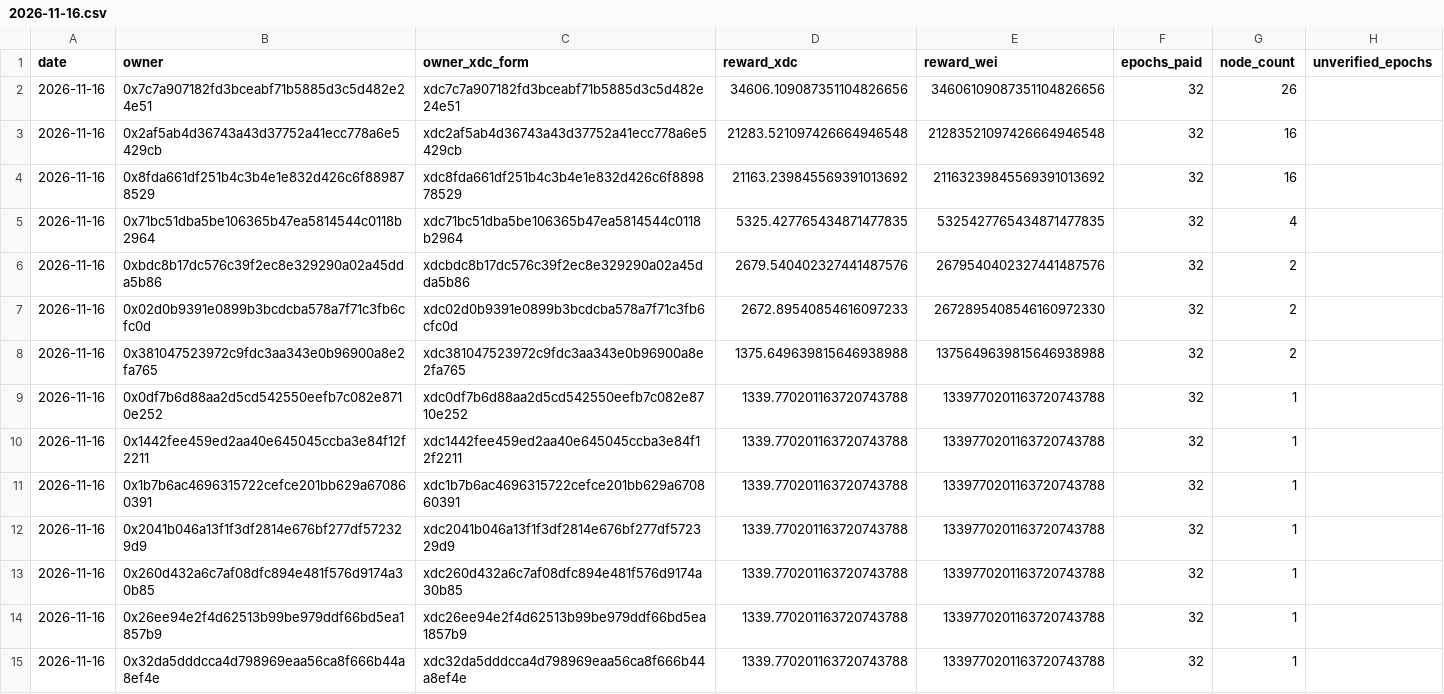
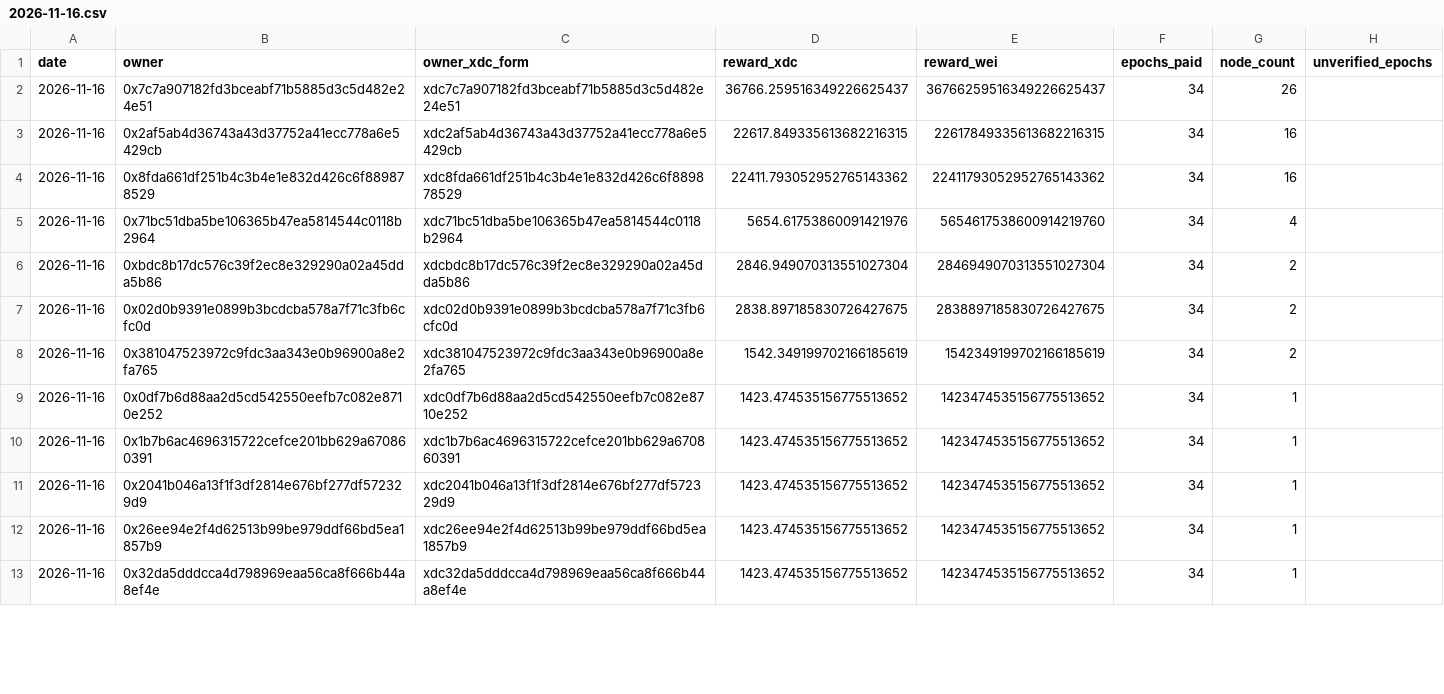
Before and after one commit to s4njk4n/aitest3, a CSV file: v1/epoch-rewards/daily/2026-11-16.csv, drawn as a sheet; only a part is shown; the diff covers the shown part only.

```diff
--- a/v1/epoch-rewards/daily/2026-11-16.csv
+++ b/v1/epoch-rewards/daily/2026-11-16.csv
@@ -1,15 +1,13 @@
 date,owner,owner_xdc_form,reward_xdc,reward_wei,epochs_paid,node_count,unverified_epochs
-2026-11-16,0x7c7a907182fd3bceabf71b5885d3c5d482e24e51,xdc7c7a907182fd3bceabf71b5885d3c5d482e24e51,34606.109087351104826656,34606109087351104826656,32,26,
-2026-11-16,0x2af5ab4d36743a43d37752a41ecc778a6e5429cb,xdc2af5ab4d36743a43d37752a41ecc778a6e5429cb,21283.521097426664946548,21283521097426664946548,32,16,
-2026-11-16,0x8fda661df251b4c3b4e1e832d426c6f889878529,xdc8fda661df251b4c3b4e1e832d426c6f889878529,21163.239845569391013692,21163239845569391013692,32,16,
-2026-11-16,0x71bc51dba5be106365b47ea5814544c0118b2964,xdc71bc51dba5be106365b47ea5814544c0118b2964,5325.427765434871477835,5325427765434871477835,32,4,
-2026-11-16,0xbdc8b17dc576c39f2ec8e329290a02a45dda5b86,xdcbdc8b17dc576c39f2ec8e329290a02a45dda5b86,2679.540402327441487576,2679540402327441487576,32,2,
-2026-11-16,0x02d0b9391e0899b3bcdcba578a7f71c3fb6cfc0d,xdc02d0b9391e0899b3bcdcba578a7f71c3fb6cfc0d,2672.89540854616097233,2672895408546160972330,32,2,
-2026-11-16,0x381047523972c9fdc3aa343e0b96900a8e2fa765,xdc381047523972c9fdc3aa343e0b96900a8e2fa765,1375.649639815646938988,1375649639815646938988,32,2,
-2026-11-16,0x0df7b6d88aa2d5cd542550eefb7c082e8710e252,xdc0df7b6d88aa2d5cd542550eefb7c082e8710e252,1339.770201163720743788,1339770201163720743788,32,1,
-2026-11-16,0x1442fee459ed2aa40e645045ccba3e84f12f2211,xdc1442fee459ed2aa40e645045ccba3e84f12f2211,1339.770201163720743788,1339770201163720743788,32,1,
-2026-11-16,0x1b7b6ac4696315722cefce201bb629a670860391,xdc1b7b6ac4696315722cefce201bb629a670860391,1339.770201163720743788,1339770201163720743788,32,1,
-2026-11-16,0x2041b046a13f1f3df2814e676bf277df572329d9,xdc2041b046a13f1f3df2814e676bf277df572329d9,1339.770201163720743788,1339770201163720743788,32,1,
-2026-11-16,0x260d432a6c7af08dfc894e481f576d9174a30b85,xdc260d432a6c7af08dfc894e481f576d9174a30b85,1339.770201163720743788,1339770201163720743788,32,1,
-2026-11-16,0x26ee94e2f4d62513b99be979ddf66bd5ea1857b9,xdc26ee94e2f4d62513b99be979ddf66bd5ea1857b9,1339.770201163720743788,1339770201163720743788,32,1,
-2026-11-16,0x32da5dddcca4d798969eaa56ca8f666b44a8ef4e,xdc32da5dddcca4d798969eaa56ca8f666b44a8ef4e,1339.770201163720743788,1339770201163720743788,32,1,
+2026-11-16,0x7c7a907182fd3bceabf71b5885d3c5d482e24e51,xdc7c7a907182fd3bceabf71b5885d3c5d482e24e51,36766.259516349226625437,36766259516349226625437,34,26,
+2026-11-16,0x2af5ab4d36743a43d37752a41ecc778a6e5429cb,xdc2af5ab4d36743a43d37752a41ecc778a6e5429cb,22617.849335613682216315,22617849335613682216315,34,16,
+2026-11-16,0x8fda661df251b4c3b4e1e832d426c6f889878529,xdc8fda661df251b4c3b4e1e832d426c6f889878529,22411.793052952765143362,22411793052952765143362,34,16,
+2026-11-16,0x71bc51dba5be106365b47ea5814544c0118b2964,xdc71bc51dba5be106365b47ea5814544c0118b2964,5654.61753860091421976,5654617538600914219760,34,4,
+2026-11-16,0xbdc8b17dc576c39f2ec8e329290a02a45dda5b86,xdcbdc8b17dc576c39f2ec8e329290a02a45dda5b86,2846.949070313551027304,2846949070313551027304,34,2,
+2026-11-16,0x02d0b9391e0899b3bcdcba578a7f71c3fb6cfc0d,xdc02d0b9391e0899b3bcdcba578a7f71c3fb6cfc0d,2838.897185830726427675,2838897185830726427675,34,2,
+2026-11-16,0x381047523972c9fdc3aa343e0b96900a8e2fa765,xdc381047523972c9fdc3aa343e0b96900a8e2fa765,1542.349199702166185619,1542349199702166185619,34,2,
+2026-11-16,0x0df7b6d88aa2d5cd542550eefb7c082e8710e252,xdc0df7b6d88aa2d5cd542550eefb7c082e8710e252,1423.474535156775513652,1423474535156775513652,34,1,
+2026-11-16,0x1b7b6ac4696315722cefce201bb629a670860391,xdc1b7b6ac4696315722cefce201bb629a670860391,1423.474535156775513652,1423474535156775513652,34,1,
+2026-11-16,0x2041b046a13f1f3df2814e676bf277df572329d9,xdc2041b046a13f1f3df2814e676bf277df572329d9,1423.474535156775513652,1423474535156775513652,34,1,
+2026-11-16,0x26ee94e2f4d62513b99be979ddf66bd5ea1857b9,xdc26ee94e2f4d62513b99be979ddf66bd5ea1857b9,1423.474535156775513652,1423474535156775513652,34,1,
+2026-11-16,0x32da5dddcca4d798969eaa56ca8f666b44a8ef4e,xdc32da5dddcca4d798969eaa56ca8f666b44a8ef4e,1423.474535156775513652,1423474535156775513652,34,1,
```
Also changed, not shown: 2 added rows and 102 edited cells elsewhere in this file, 33 other files.
